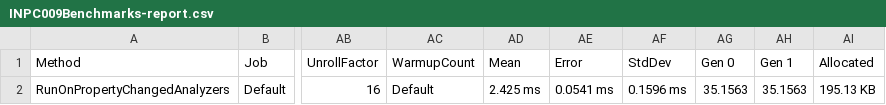
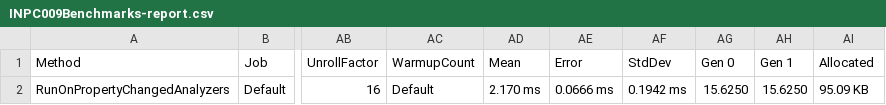
Before and after one commit to DotNetAnalyzers/PropertyChangedAnalyzers, a CSV file: PropertyChangedAnalyzers.Benchmarks/BenchmarkDotNet.Artifacts/results/INPC009Benchmarks-report.csv, drawn as a sheet; only a part is shown, gaps mark what is left out; the diff names each change by its address in the sheet, - before the commit and + after, or states it on an @@ line.

```diff
--- a/PropertyChangedAnalyzers.Benchmarks/BenchmarkDotNet.Artifacts/results/INPC009Benchmarks-report.csv
+++ b/PropertyChangedAnalyzers.Benchmarks/BenchmarkDotNet.Artifacts/results/INPC009Benchmarks-report.csv
-AD2 (Mean): 2.425 ms
+AD2 (Mean): 2.170 ms
-AE2 (Error): 0.0541 ms
+AE2 (Error): 0.0666 ms
-AF2 (StdDev): 0.1596 ms
+AF2 (StdDev): 0.1942 ms
-AG2 (Gen 0): 35.1563
+AG2 (Gen 0): 15.6250
-AH2 (Gen 1): 35.1563
+AH2 (Gen 1): 15.6250
-AI2 (Allocated): 195.13 KB
+AI2 (Allocated): 95.09 KB
```
Also changed, not shown: PropertyChangedAnalyzers.Benchmarks/BenchmarkDotNet.Artifacts/results/AllBenchmarks-report.csv, PropertyChangedAnalyzers.Benchmarks/BenchmarkDotNet.Artifacts/results/INPC002Benchmarks-report.csv, 57 other files.
